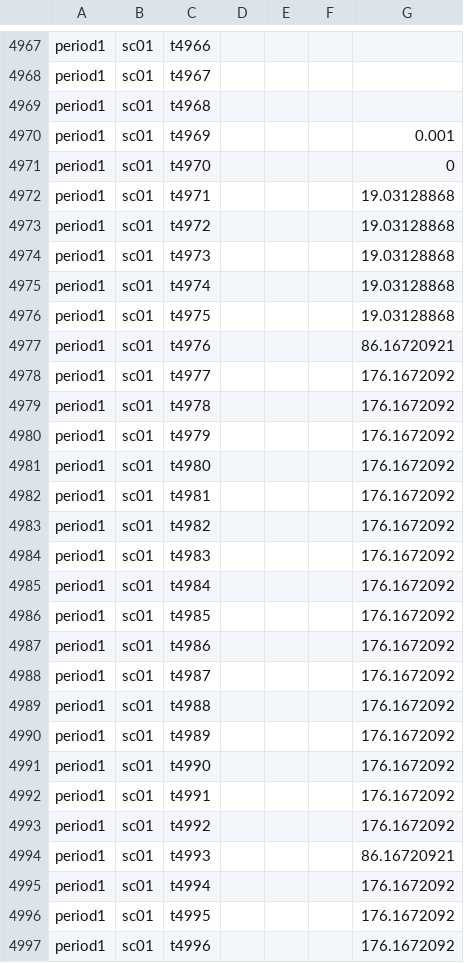
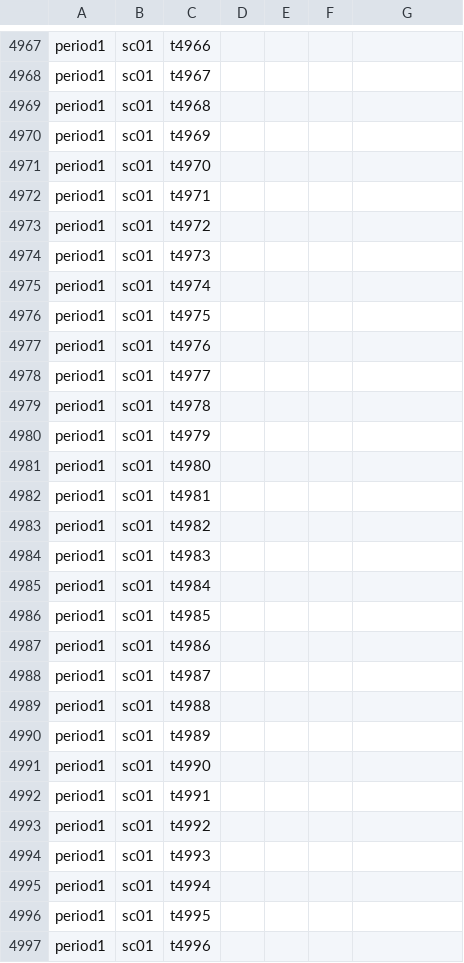
Before and after one commit to IIT-EnergySystemModels/oHySEM, a CSV file: oHySEM/VPP1/oH_Data_HydrogenDemand_VPP1.csv, drawn as a sheet; only a part is shown, gaps mark what is left out; the diff covers the shown part only.

Commit message:
Update oH_Data_HydrogenDemand_VPP1.csv

```diff
--- a/oHySEM/VPP1/oH_Data_HydrogenDemand_VPP1.csv
+++ b/oHySEM/VPP1/oH_Data_HydrogenDemand_VPP1.csv
@@ -4969,29 +4969,29 @@ period1,sc01,t4967,,,,
 period1,sc01,t4968,,,,
-period1,sc01,t4969,,,,0.001
-period1,sc01,t4970,,,,0
-period1,sc01,t4971,,,,19.03128868
-period1,sc01,t4972,,,,19.03128868
-period1,sc01,t4973,,,,19.03128868
-period1,sc01,t4974,,,,19.03128868
-period1,sc01,t4975,,,,19.03128868
-period1,sc01,t4976,,,,86.16720921
-period1,sc01,t4977,,,,176.1672092
-period1,sc01,t4978,,,,176.1672092
-period1,sc01,t4979,,,,176.1672092
-period1,sc01,t4980,,,,176.1672092
-period1,sc01,t4981,,,,176.1672092
-period1,sc01,t4982,,,,176.1672092
-period1,sc01,t4983,,,,176.1672092
-period1,sc01,t4984,,,,176.1672092
-period1,sc01,t4985,,,,176.1672092
-period1,sc01,t4986,,,,176.1672092
-period1,sc01,t4987,,,,176.1672092
-period1,sc01,t4988,,,,176.1672092
-period1,sc01,t4989,,,,176.1672092
-period1,sc01,t4990,,,,176.1672092
-period1,sc01,t4991,,,,176.1672092
-period1,sc01,t4992,,,,176.1672092
-period1,sc01,t4993,,,,86.16720921
-period1,sc01,t4994,,,,176.1672092
-period1,sc01,t4995,,,,176.1672092
-period1,sc01,t4996,,,,176.1672092
+period1,sc01,t4969,,,,
+period1,sc01,t4970,,,,
+period1,sc01,t4971,,,,
+period1,sc01,t4972,,,,
+period1,sc01,t4973,,,,
+period1,sc01,t4974,,,,
+period1,sc01,t4975,,,,
+period1,sc01,t4976,,,,
+period1,sc01,t4977,,,,
+period1,sc01,t4978,,,,
+period1,sc01,t4979,,,,
+period1,sc01,t4980,,,,
+period1,sc01,t4981,,,,
+period1,sc01,t4982,,,,
+period1,sc01,t4983,,,,
+period1,sc01,t4984,,,,
+period1,sc01,t4985,,,,
+period1,sc01,t4986,,,,
+period1,sc01,t4987,,,,
+period1,sc01,t4988,,,,
+period1,sc01,t4989,,,,
+period1,sc01,t4990,,,,
+period1,sc01,t4991,,,,
+period1,sc01,t4992,,,,
+period1,sc01,t4993,,,,
+period1,sc01,t4994,,,,
+period1,sc01,t4995,,,,
+period1,sc01,t4996,,,,
```
Also changed, not shown: 144 edited cells elsewhere in this file.
